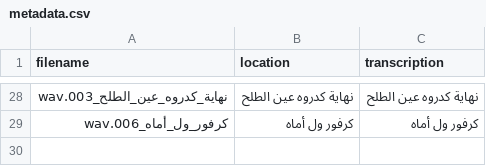
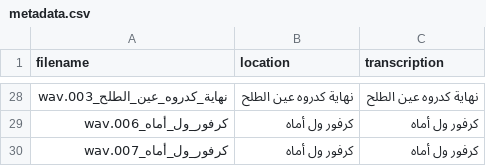
Before and after one commit to alibyh/createAudioWav, a CSV file: dataset/metadata.csv, drawn as a sheet; only a part is shown, gaps mark what is left out; the diff names each change by its address in the sheet, - before the commit and + after, or states it on an @@ line.

Commit message:
Add recording: كرفور_ول_أماه_007.wav

```diff
--- a/dataset/metadata.csv
+++ b/dataset/metadata.csv
+row 30: كرفور_ول_أماه_007.wav | كرفور ول أماه | كرفور ول أماه
```
